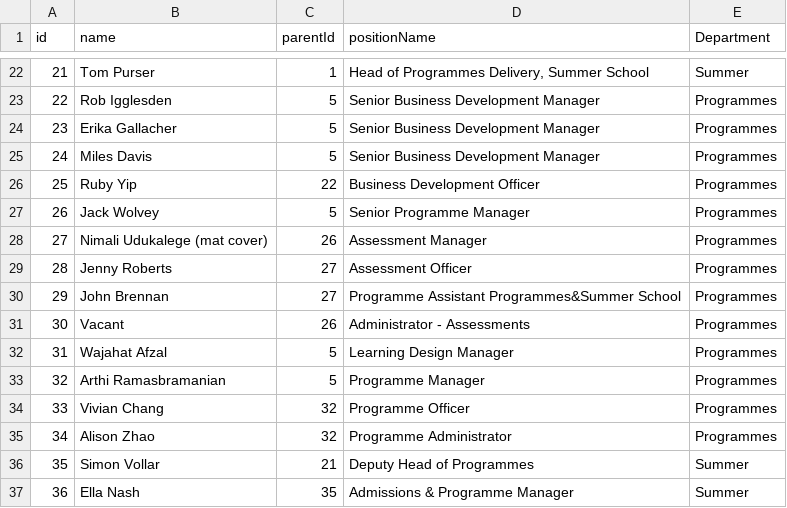
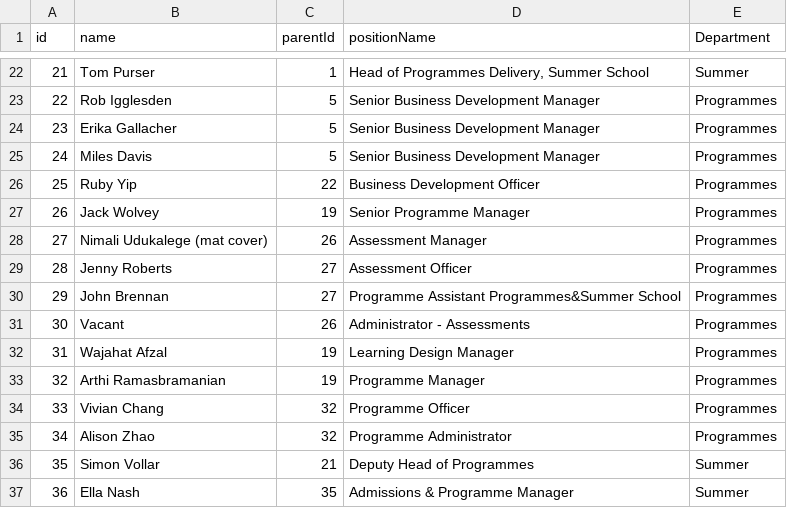
Before and after one commit to ExtendedEducation/org-chart, a CSV file: misc/data.csv, drawn as a sheet; only a part is shown, gaps mark what is left out.

Commit message:
Update data.csv

```diff
--- a/misc/data.csv
+++ b/misc/data.csv
@@ -26,3 +26,3 @@ id,name,parentId,positionName,Department
 25,Ruby Yip,22,Business Development Officer,Programmes
-26,Jack Wolvey,5,Senior Programme Manager,Programmes
+26,Jack Wolvey,19,Senior Programme Manager,Programmes
 27,Nimali Udukalege (mat cover),26,Assessment Manager,Programmes
@@ -31,4 +31,4 @@ id,name,parentId,positionName,Department
 30,Vacant,26,Administrator - Assessments,Programmes
-31,Wajahat Afzal,5,Learning Design Manager,Programmes
-32,Arthi Ramasbramanian,5,Programme Manager,Programmes
+31,Wajahat Afzal,19,Learning Design Manager,Programmes
+32,Arthi Ramasbramanian,19,Programme Manager,Programmes
 33,Vivian Chang,32,Programme Officer,Programmes
```
